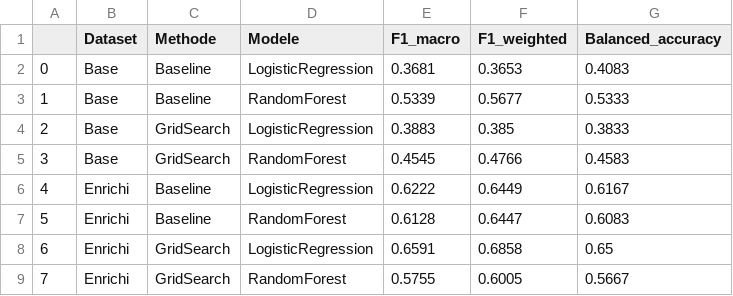
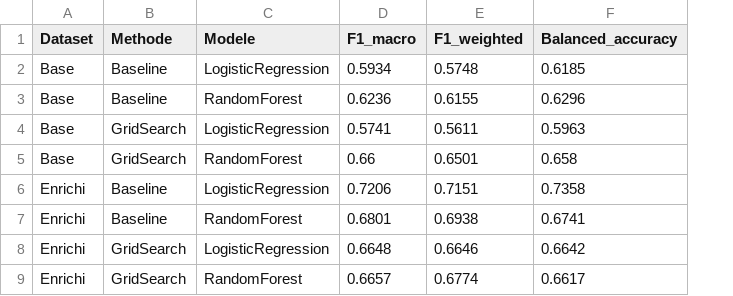
Before and after one commit to crispyfunicular/classification_reprises_erronees, a CSV file: resultats_scoring.csv, drawn as a sheet; removed rows and columns are numbered as before the commit, all else as after; the diff names each change by its address in the sheet, - before the commit and + after, or states it on an @@ line.

```diff
--- a/resultats_scoring.csv
+++ b/resultats_scoring.csv
-column A, rows 2-9: 0 | 1 | 2 | 3 | 4 | 5 | 6 | 7
-D2 (F1_macro): 0.3681
+D2 (F1_macro): 0.5934
-E2 (F1_weighted): 0.3653
+E2 (F1_weighted): 0.5748
-F2 (Balanced_accuracy): 0.4083
+F2 (Balanced_accuracy): 0.6185
-D3 (F1_macro): 0.5339
+D3 (F1_macro): 0.6236
-E3 (F1_weighted): 0.5677
+E3 (F1_weighted): 0.6155
-F3 (Balanced_accuracy): 0.5333
+F3 (Balanced_accuracy): 0.6296
-D4 (F1_macro): 0.3883
+D4 (F1_macro): 0.5741
-E4 (F1_weighted): 0.385
+E4 (F1_weighted): 0.5611
-F4 (Balanced_accuracy): 0.3833
+F4 (Balanced_accuracy): 0.5963
-D5 (F1_macro): 0.4545
+D5 (F1_macro): 0.66
-E5 (F1_weighted): 0.4766
+E5 (F1_weighted): 0.6501
-F5 (Balanced_accuracy): 0.4583
+F5 (Balanced_accuracy): 0.658
-D6 (F1_macro): 0.6222
+D6 (F1_macro): 0.7206
-E6 (F1_weighted): 0.6449
+E6 (F1_weighted): 0.7151
-F6 (Balanced_accuracy): 0.6167
+F6 (Balanced_accuracy): 0.7358
-D7 (F1_macro): 0.6128
+D7 (F1_macro): 0.6801
-E7 (F1_weighted): 0.6447
+E7 (F1_weighted): 0.6938
-F7 (Balanced_accuracy): 0.6083
+F7 (Balanced_accuracy): 0.6741
-D8 (F1_macro): 0.6591
+D8 (F1_macro): 0.6648
-E8 (F1_weighted): 0.6858
+E8 (F1_weighted): 0.6646
-F8 (Balanced_accuracy): 0.65
+F8 (Balanced_accuracy): 0.6642
-D9 (F1_macro): 0.5755
+D9 (F1_macro): 0.6657
-E9 (F1_weighted): 0.6005
+E9 (F1_weighted): 0.6774
-F9 (Balanced_accuracy): 0.5667
+F9 (Balanced_accuracy): 0.6617
```
Also changed, not shown: 4 other files.
